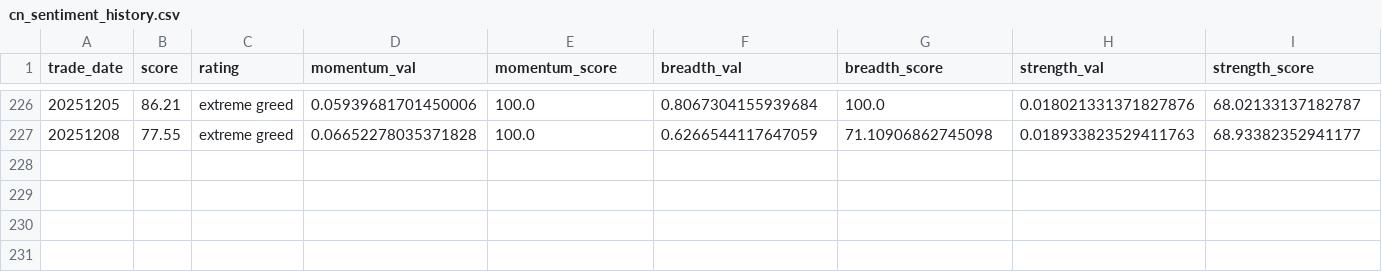
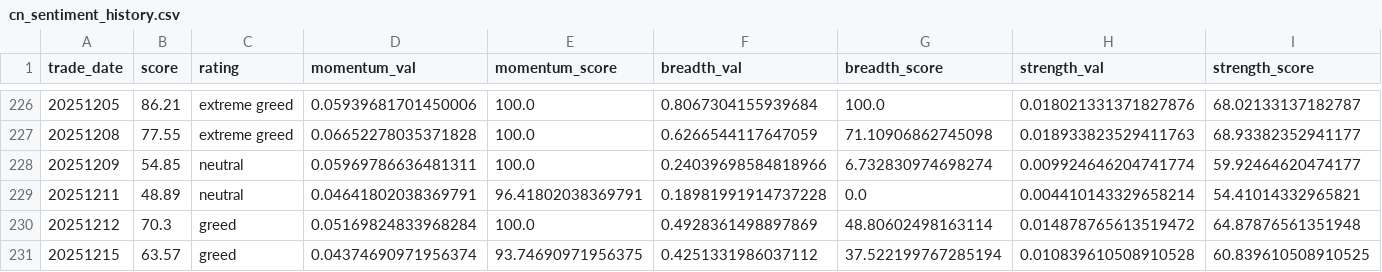
Before and after one commit to sjtuzbx/jinchanchan, a CSV file: data/cn_sentiment_history.csv, drawn as a sheet; only a part is shown, gaps mark what is left out; rows hold the shown columns only; the diff names each change by its address in the sheet, - before the commit and + after, or states it on an @@ line.

```diff
--- a/data/cn_sentiment_history.csv
+++ b/data/cn_sentiment_history.csv
+row 228: 20251209 | 54.85 | neutral | 0.05969786636481311 | 100.0 | 0.24039698584818966 | 6.732830974698274 | 0.009924646204741774 | 59.92464620474177
+row 229: 20251211 | 48.89 | neutral | 0.04641802038369791 | 96.41802038369791 | 0.18981991914737228 | 0.0 | 0.004410143329658214 | 54.41014332965821
+row 230: 20251212 | 70.3 | greed | 0.05169824833968284 | 100.0 | 0.4928361498897869 | 48.80602498163114 | 0.014878765613519472 | 64.87876561351948
+row 231: 20251215 | 63.57 | greed | 0.04374690971956374 | 93.74690971956375 | 0.4251331986037112 | 37.522199767285194 | 0.010839610508910528 | 60.839610508910525
```
Also changed, not shown: 4 other files.
